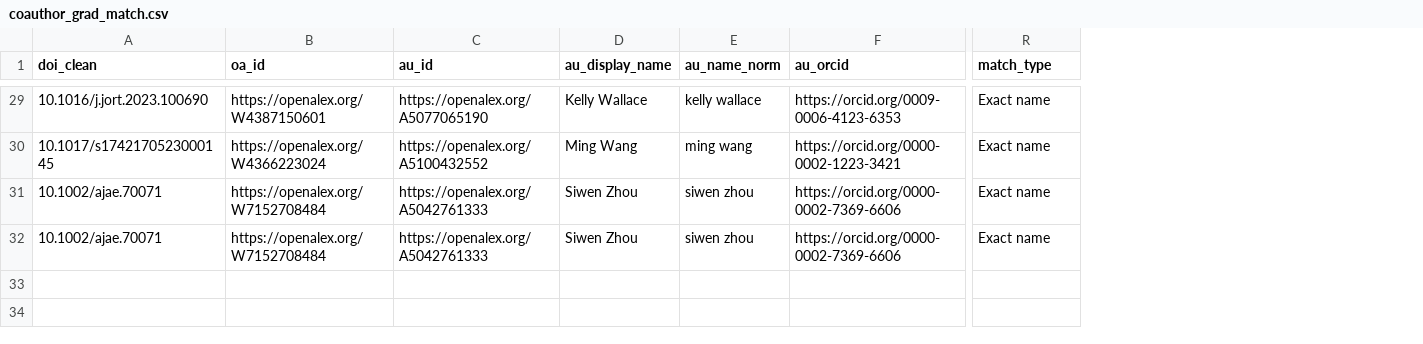
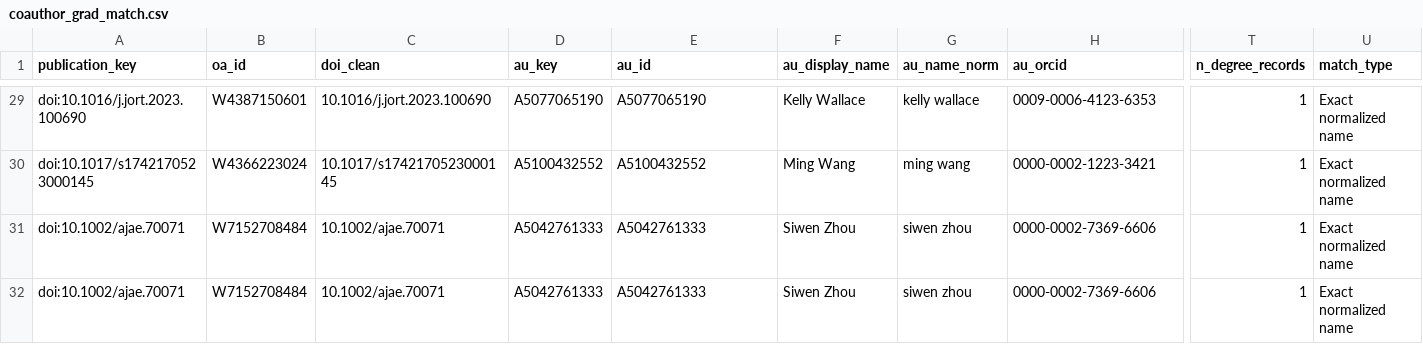
Before and after one commit to laurenchenarides/dare_research, a CSV file: output/coauthor_grad_match.csv, drawn as a sheet; only a part is shown, gaps mark what is left out; removed rows and columns are numbered as before the commit, all else as after; the diff covers the shown part only; the diff names each change by its address in the sheet, - before the commit and + after, or states it on an @@ line.

```diff
--- a/output/coauthor_grad_match.csv
+++ b/output/coauthor_grad_match.csv
+column A (publication_key), rows 29-32: doi:10.1016/j.jort.2023.100690 | doi:10.1017/s1742170523000145 | doi:10.1002/ajae.70071 | doi:10.1002/ajae.70071
+column B (oa_id), rows 29-32: W4387150601 | W4366223024 | W7152708484 | W7152708484
-column B (oa_id), rows 29-32: https://openalex.org/W4387150601 | https://openalex.org/W4366223024 | https://openalex.org/W7152708484 | https://openalex.org/W7152708484
+column D (au_key), rows 29-32: A5077065190 | A5100432552 | A5042761333 | A5042761333
+column T (n_degree_records), rows 29-32: all 1
-E29 (au_id): https://openalex.org/A5077065190
+E29 (au_id): A5077065190
-H29 (au_orcid): https://orcid.org/0009-0006-4123-6353
+H29 (au_orcid): 0009-0006-4123-6353
-U29:U32 (match_type): Exact name
+U29:U32 (match_type): Exact normalized name
-E30 (au_id): https://openalex.org/A5100432552
+E30 (au_id): A5100432552
-H30 (au_orcid): https://orcid.org/0000-0002-1223-3421
+H30 (au_orcid): 0000-0002-1223-3421
-E31:E32 (au_id): https://openalex.org/A5042761333
+E31:E32 (au_id): A5042761333
-H31:H32 (au_orcid): https://orcid.org/0000-0002-7369-6606
+H31:H32 (au_orcid): 0000-0002-7369-6606
```
Also changed, not shown: 76 edited cells elsewhere in this file, output/coauthor_match_review.csv, output/journal_if_audit.csv, 18 other files.
